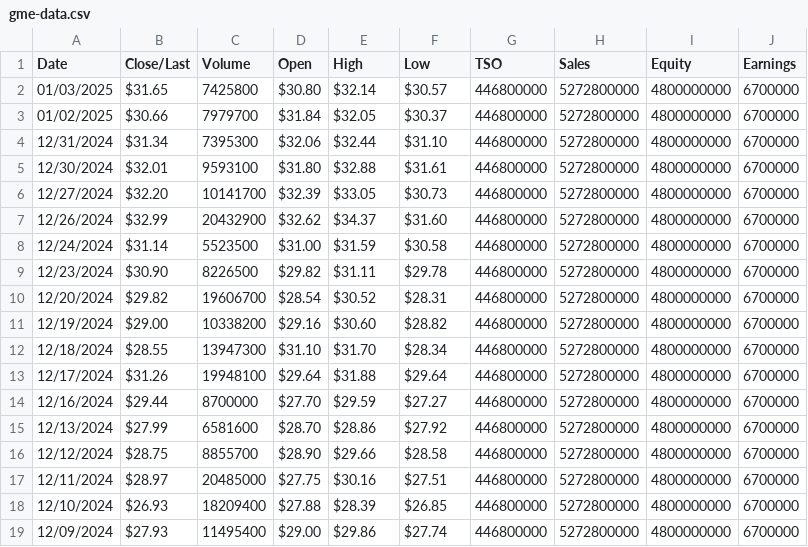
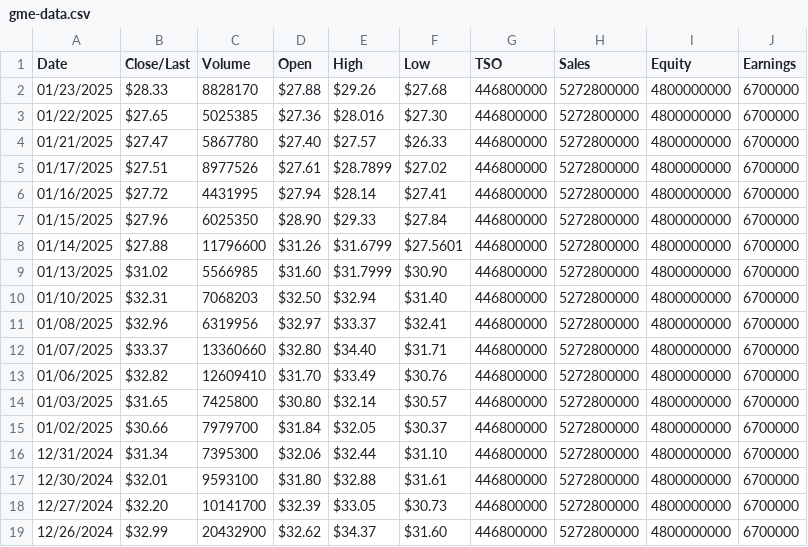
Before and after one commit to gmewikiorg/gme-wiki, a CSV file: public/assets/data/gme-data.csv, drawn as a sheet; only a part is shown; the shorter side is filled out with more unchanged rows.

```diff
--- a/public/assets/data/gme-data.csv
+++ b/public/assets/data/gme-data.csv
@@ -1,2 +1,14 @@
 Date,Close/Last,Volume,Open,High,Low,TSO,Sales,Equity,Earnings
+01/23/2025,$28.33,8828170,$27.88,$29.26,$27.68,446800000,5272800000,4800000000,6700000
+01/22/2025,$27.65,5025385,$27.36,$28.016,$27.30,446800000,5272800000,4800000000,6700000
+01/21/2025,$27.47,5867780,$27.40,$27.57,$26.33,446800000,5272800000,4800000000,6700000
+01/17/2025,$27.51,8977526,$27.61,$28.7899,$27.02,446800000,5272800000,4800000000,6700000
+01/16/2025,$27.72,4431995,$27.94,$28.14,$27.41,446800000,5272800000,4800000000,6700000
+01/15/2025,$27.96,6025350,$28.90,$29.33,$27.84,446800000,5272800000,4800000000,6700000
+01/14/2025,$27.88,11796600,$31.26,$31.6799,$27.5601,446800000,5272800000,4800000000,6700000
+01/13/2025,$31.02,5566985,$31.60,$31.7999,$30.90,446800000,5272800000,4800000000,6700000
+01/10/2025,$32.31,7068203,$32.50,$32.94,$31.40,446800000,5272800000,4800000000,6700000
+01/08/2025,$32.96,6319956,$32.97,$33.37,$32.41,446800000,5272800000,4800000000,6700000
+01/07/2025,$33.37,13360660,$32.80,$34.40,$31.71,446800000,5272800000,4800000000,6700000
+01/06/2025,$32.82,12609410,$31.70,$33.49,$30.76,446800000,5272800000,4800000000,6700000
 01/03/2025,$31.65,7425800,$30.80,$32.14,$30.57,446800000,5272800000,4800000000,6700000
```
Also changed, not shown: 5 other files.
